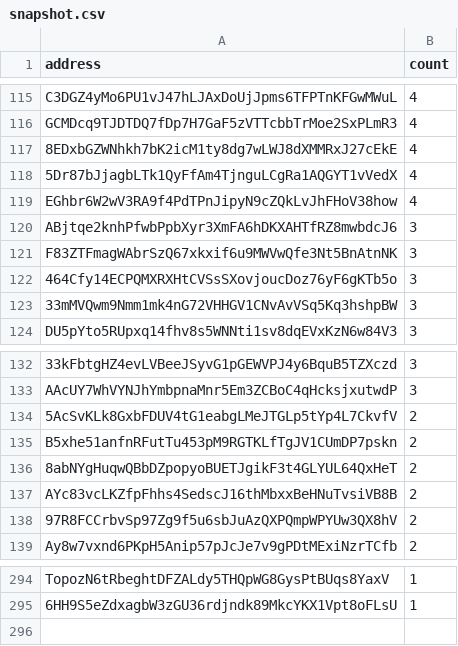
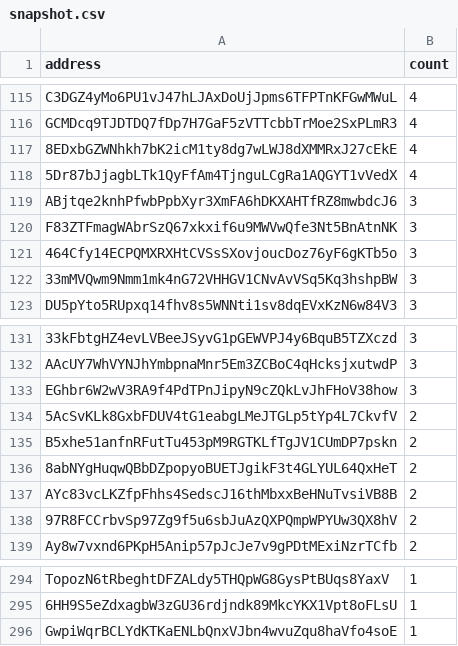
Before and after one commit to QuekzDev/snapshot, a CSV file: snapshot.csv, drawn as a sheet; only a part is shown, gaps mark what is left out; removed rows and columns are numbered as before the commit, all else as after; the diff names each change by its address in the sheet, - before the commit and + after, or states it on an @@ line.

```diff
--- a/snapshot.csv
+++ b/snapshot.csv
-row 119: EGhbr6W2wV3RA9f4PdTPnJipyN9cZQkLvJhFHoV38how | 4
+row 133: EGhbr6W2wV3RA9f4PdTPnJipyN9cZQkLvJhFHoV38how | 3
+row 296: GwpiWqrBCLYdKTKaENLbQnxVJbn4wvuZqu8haVfo4soE | 1
```
